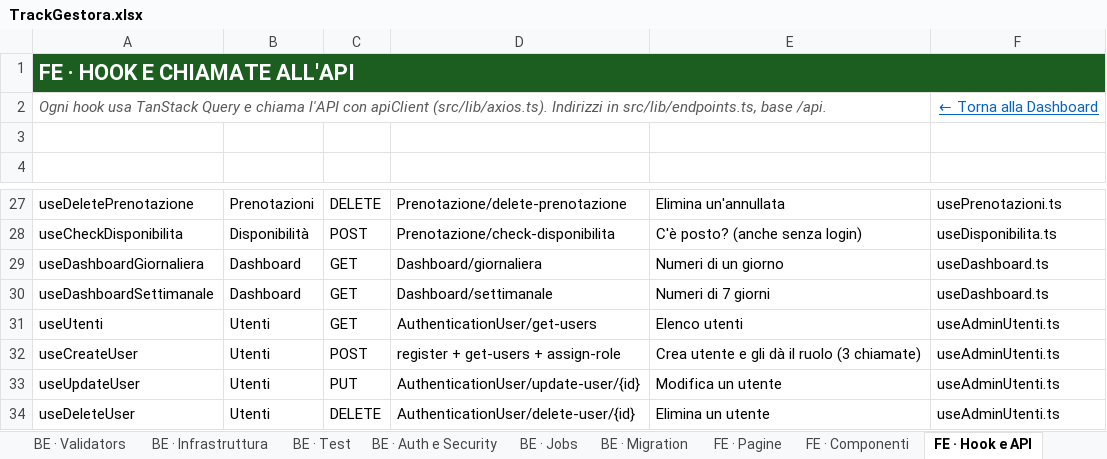
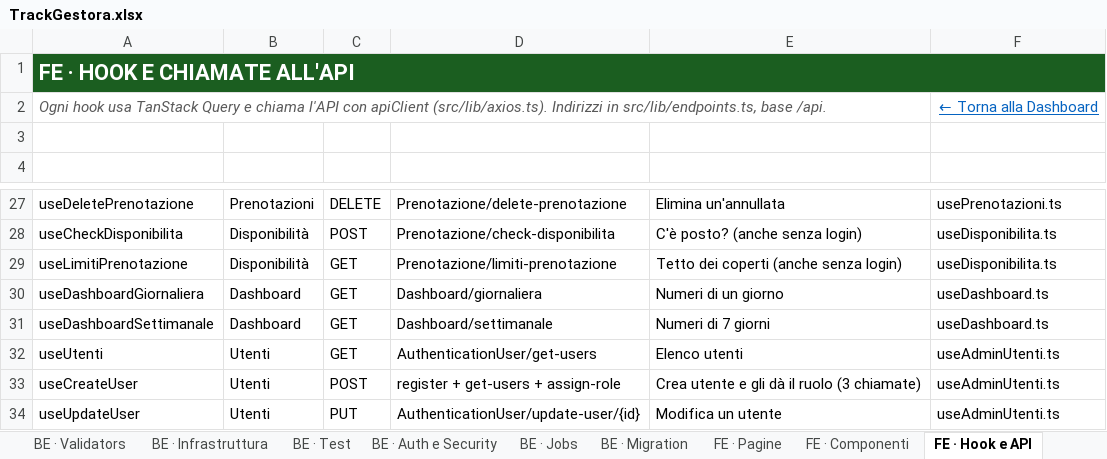
Before and after one commit to iacurtofabio-ui/Gestora-Project, an Excel workbook: TrackGestora.xlsx, sheet FE · Hook e API, drawn as a sheet; only a part is shown, gaps mark what is left out; the shorter side is filled out with more unchanged rows; values as stored, in another font and other column widths than the file's, no borders; conditional formats and table styles not drawn; the diff names each change by its address in the sheet, - before the commit and + after, or states it on an @@ line.

Commit message:
feat: V2-002 tetto coperti configurabile - frontend e chiusura documenti

```diff
--- a/TrackGestora.xlsx (sheet FE · Hook e API)
+++ b/TrackGestora.xlsx (sheet FE · Hook e API)
+row 29: useLimitiPrenotazione | Disponibilità | GET | Prenotazione/limiti-prenotazione | Tetto dei coperti (anche senza login) | useDisponibilita.ts
```
Also changed, not shown: sheet Fix e Bug, sheet Dashboard, sheet BE · Controllers, sheet BE · DTO, sheet BE · Infrastruttura, sheet BE · Test, 1 more sheet, other sheet tabs, charts or pictures, 10 other files.
